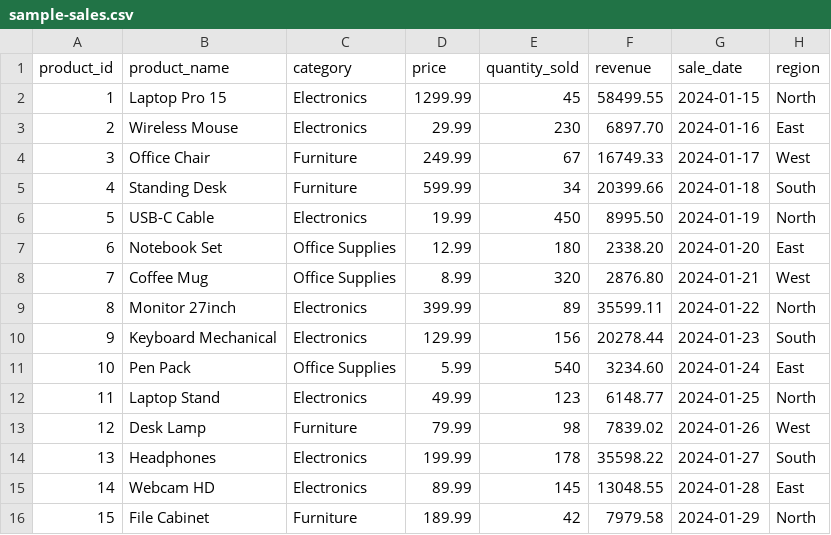
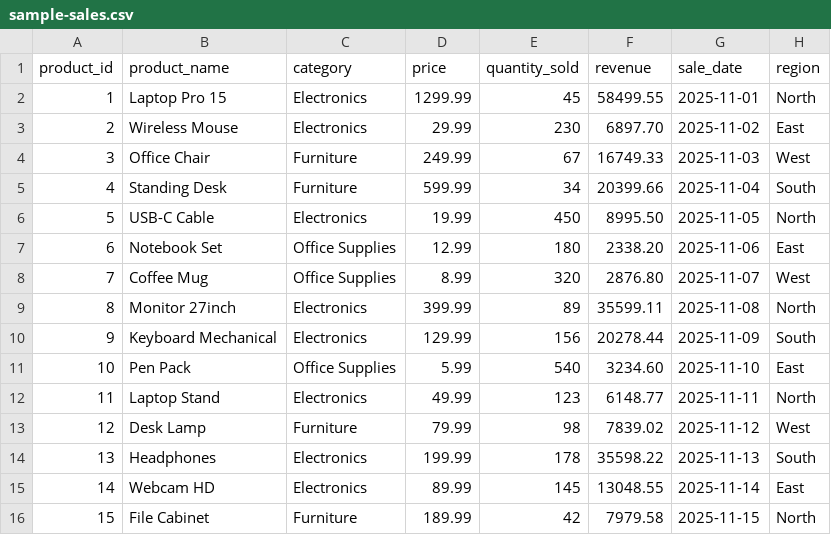
Before and after one commit to ZahMVPCoder/agentic-data-quality-analysis-platform, a CSV file: public/datasets/sample-sales.csv, drawn as a sheet.

```diff
--- a/public/datasets/sample-sales.csv
+++ b/public/datasets/sample-sales.csv
@@ -1,16 +1,16 @@
 product_id,product_name,category,price,quantity_sold,revenue,sale_date,region
-1,Laptop Pro 15,Electronics,1299.99,45,58499.55,2024-01-15,North
-2,Wireless Mouse,Electronics,29.99,230,6897.70,2024-01-16,East
-3,Office Chair,Furniture,249.99,67,16749.33,2024-01-17,West
-4,Standing Desk,Furniture,599.99,34,20399.66,2024-01-18,South
-5,USB-C Cable,Electronics,19.99,450,8995.50,2024-01-19,North
-6,Notebook Set,Office Supplies,12.99,180,2338.20,2024-01-20,East
-7,Coffee Mug,Office Supplies,8.99,320,2876.80,2024-01-21,West
-8,Monitor 27inch,Electronics,399.99,89,35599.11,2024-01-22,North
-9,Keyboard Mechanical,Electronics,129.99,156,20278.44,2024-01-23,South
-10,Pen Pack,Office Supplies,5.99,540,3234.60,2024-01-24,East
-11,Laptop Stand,Electronics,49.99,123,6148.77,2024-01-25,North
-12,Desk Lamp,Furniture,79.99,98,7839.02,2024-01-26,West
-13,Headphones,Electronics,199.99,178,35598.22,2024-01-27,South
-14,Webcam HD,Electronics,89.99,145,13048.55,2024-01-28,East
-15,File Cabinet,Furniture,189.99,42,7979.58,2024-01-29,North
+1,Laptop Pro 15,Electronics,1299.99,45,58499.55,2025-11-01,North
+2,Wireless Mouse,Electronics,29.99,230,6897.70,2025-11-02,East
+3,Office Chair,Furniture,249.99,67,16749.33,2025-11-03,West
+4,Standing Desk,Furniture,599.99,34,20399.66,2025-11-04,South
+5,USB-C Cable,Electronics,19.99,450,8995.50,2025-11-05,North
+6,Notebook Set,Office Supplies,12.99,180,2338.20,2025-11-06,East
+7,Coffee Mug,Office Supplies,8.99,320,2876.80,2025-11-07,West
+8,Monitor 27inch,Electronics,399.99,89,35599.11,2025-11-08,North
+9,Keyboard Mechanical,Electronics,129.99,156,20278.44,2025-11-09,South
+10,Pen Pack,Office Supplies,5.99,540,3234.60,2025-11-10,East
+11,Laptop Stand,Electronics,49.99,123,6148.77,2025-11-11,North
+12,Desk Lamp,Furniture,79.99,98,7839.02,2025-11-12,West
+13,Headphones,Electronics,199.99,178,35598.22,2025-11-13,South
+14,Webcam HD,Electronics,89.99,145,13048.55,2025-11-14,East
+15,File Cabinet,Furniture,189.99,42,7979.58,2025-11-15,North
```
Also changed, not shown: public/datasets/sample-customers.csv, 51 other files.
